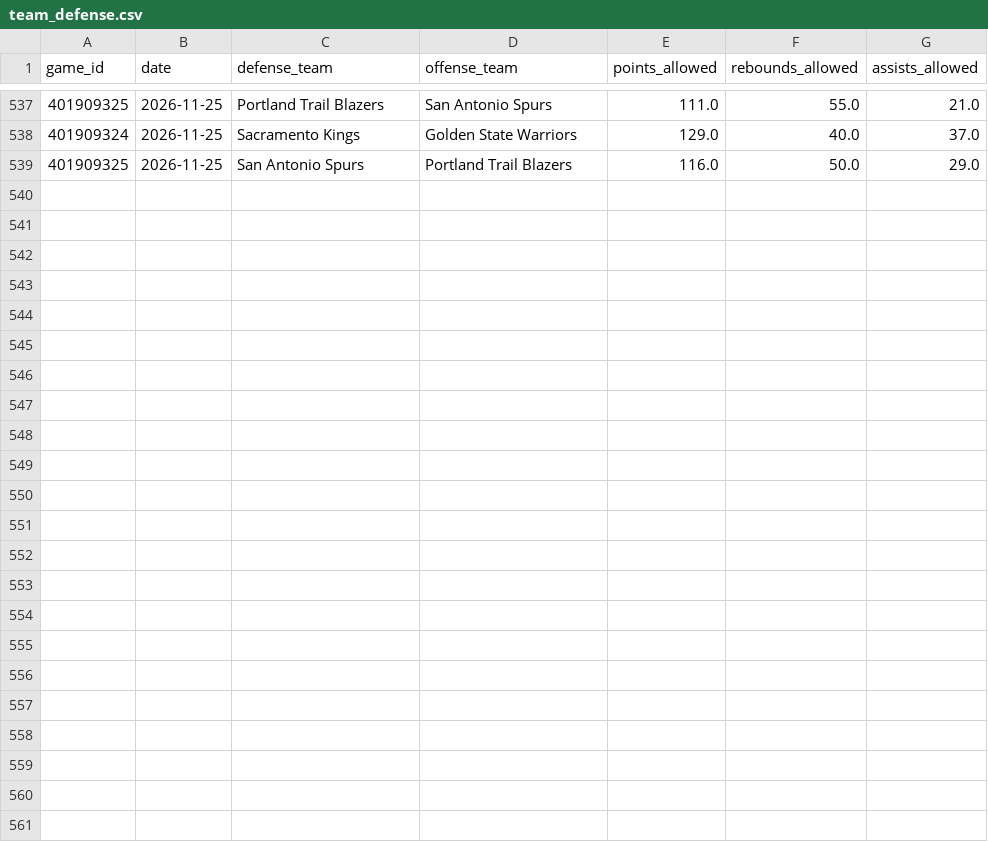
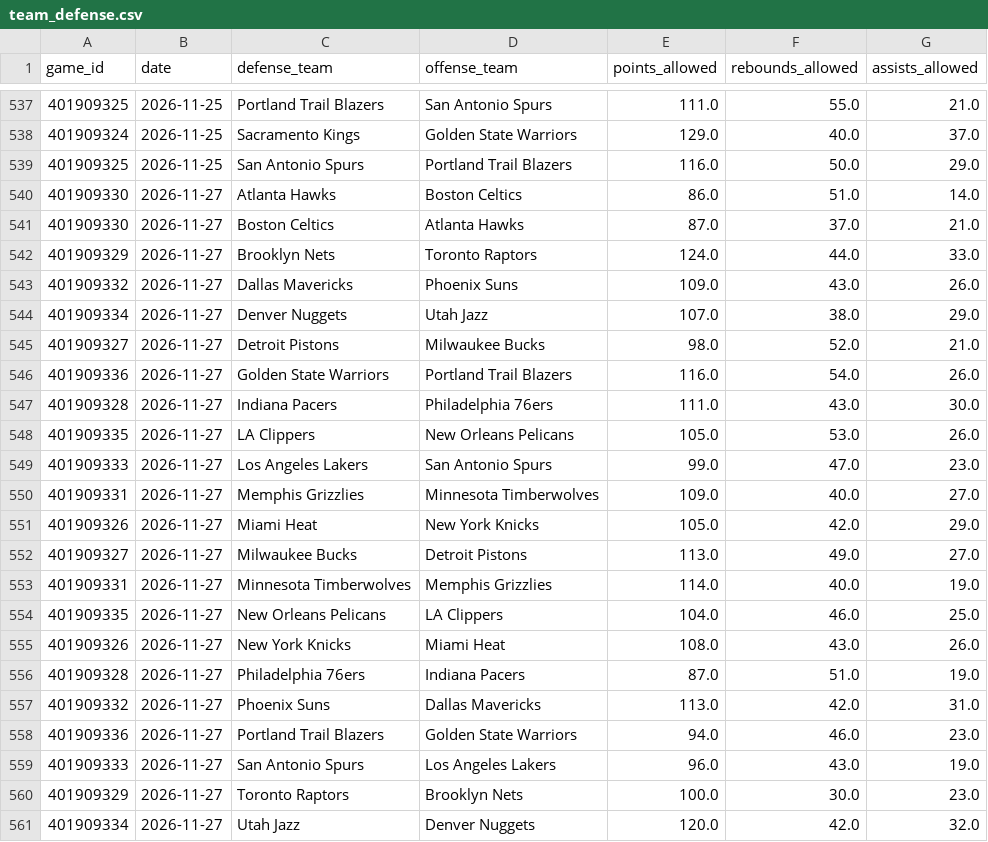
Before and after one commit to skbrillo/prop-analyzer, a CSV file: data/team_defense.csv, drawn as a sheet; only a part is shown, gaps mark what is left out.

```diff
--- a/data/team_defense.csv
+++ b/data/team_defense.csv
@@ -539 +539,23 @@ game_id,date,defense_team,offense_team,points_allowed,rebounds_allowed,assists_a
 401909325,2026-11-25,San Antonio Spurs,Portland Trail Blazers,116.0,50.0,29.0
+401909330,2026-11-27,Atlanta Hawks,Boston Celtics,86.0,51.0,14.0
+401909330,2026-11-27,Boston Celtics,Atlanta Hawks,87.0,37.0,21.0
+401909329,2026-11-27,Brooklyn Nets,Toronto Raptors,124.0,44.0,33.0
+401909332,2026-11-27,Dallas Mavericks,Phoenix Suns,109.0,43.0,26.0
+401909334,2026-11-27,Denver Nuggets,Utah Jazz,107.0,38.0,29.0
+401909327,2026-11-27,Detroit Pistons,Milwaukee Bucks,98.0,52.0,21.0
+401909336,2026-11-27,Golden State Warriors,Portland Trail Blazers,116.0,54.0,26.0
+401909328,2026-11-27,Indiana Pacers,Philadelphia 76ers,111.0,43.0,30.0
+401909335,2026-11-27,LA Clippers,New Orleans Pelicans,105.0,53.0,26.0
+401909333,2026-11-27,Los Angeles Lakers,San Antonio Spurs,99.0,47.0,23.0
+401909331,2026-11-27,Memphis Grizzlies,Minnesota Timberwolves,109.0,40.0,27.0
+401909326,2026-11-27,Miami Heat,New York Knicks,105.0,42.0,29.0
+401909327,2026-11-27,Milwaukee Bucks,Detroit Pistons,113.0,49.0,27.0
+401909331,2026-11-27,Minnesota Timberwolves,Memphis Grizzlies,114.0,40.0,19.0
+401909335,2026-11-27,New Orleans Pelicans,LA Clippers,104.0,46.0,25.0
+401909326,2026-11-27,New York Knicks,Miami Heat,108.0,43.0,26.0
+401909328,2026-11-27,Philadelphia 76ers,Indiana Pacers,87.0,51.0,19.0
+401909332,2026-11-27,Phoenix Suns,Dallas Mavericks,113.0,42.0,31.0
+401909336,2026-11-27,Portland Trail Blazers,Golden State Warriors,94.0,46.0,23.0
+401909333,2026-11-27,San Antonio Spurs,Los Angeles Lakers,96.0,43.0,19.0
+401909329,2026-11-27,Toronto Raptors,Brooklyn Nets,100.0,30.0,23.0
+401909334,2026-11-27,Utah Jazz,Denver Nuggets,120.0,42.0,32.0
```
Also changed, not shown: docs/clv_picks.csv, 9 other files.
